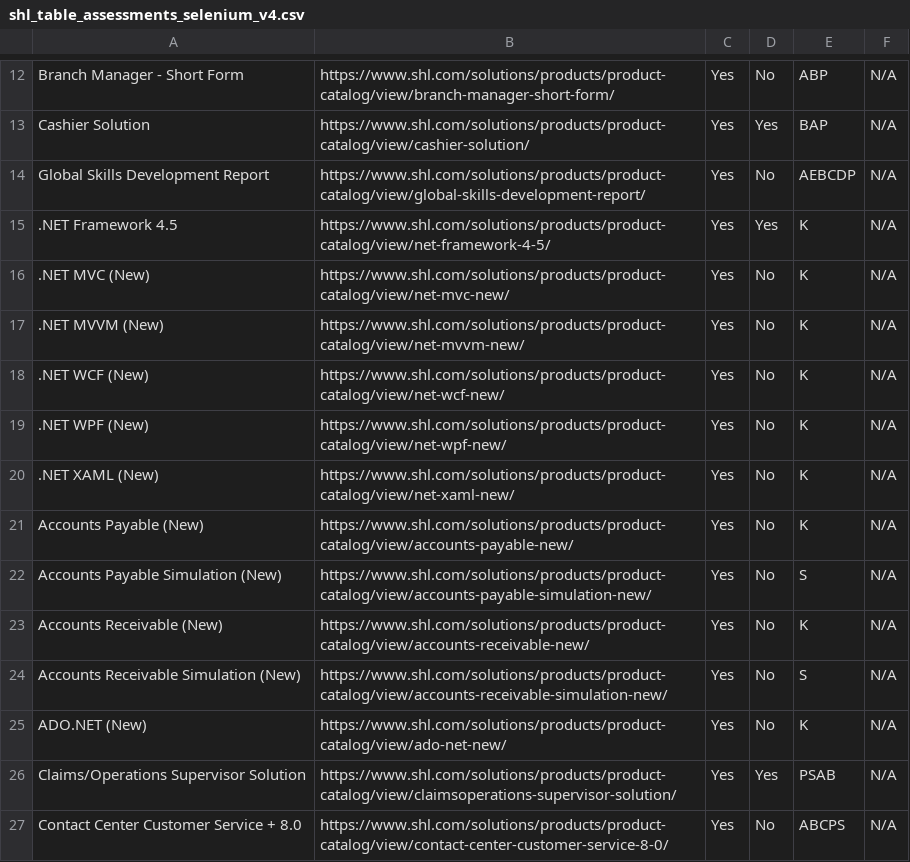
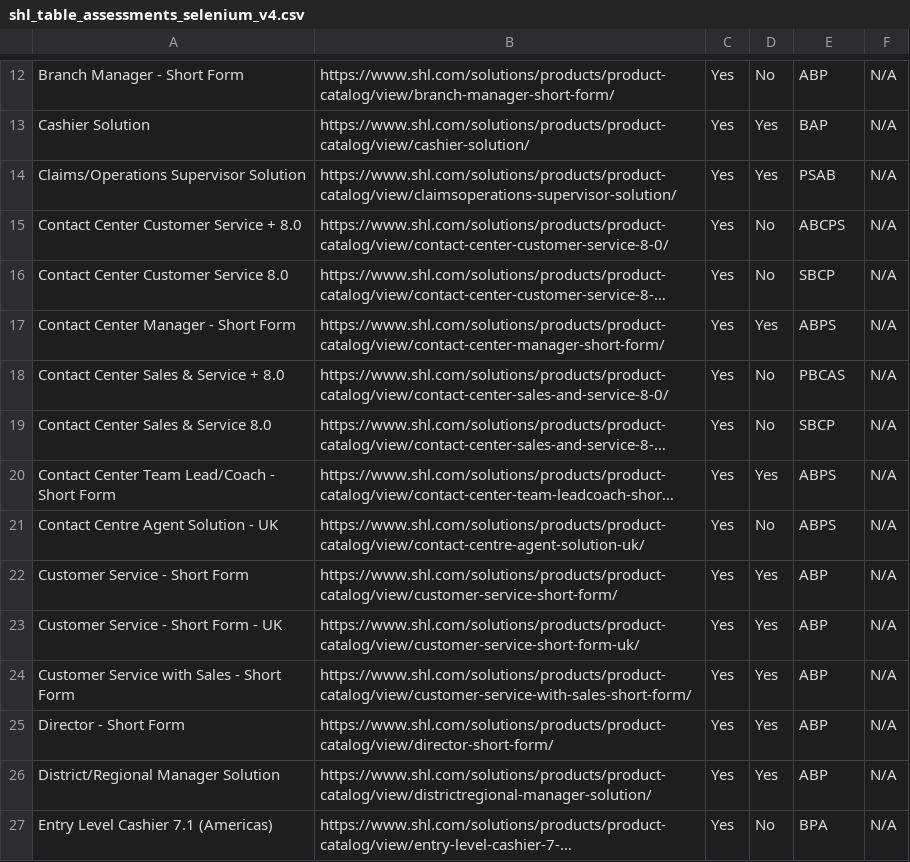
Before and after one commit to Myash21/SHL-intern-assessment, a CSV file: shl_table_assessments_selenium_v4.csv, drawn as a sheet; only a part is shown, gaps mark what is left out; the shorter side is filled out with more unchanged rows; long unchanged cells end in …; the diff names each change by its address in the sheet, - before the commit and + after, or states it on an @@ line.

```diff
--- a/shl_table_assessments_selenium_v4.csv
+++ b/shl_table_assessments_selenium_v4.csv
-row 14: Global Skills Development Report | https://www.shl.com/solutions/products/product-catalog/view/global-skills-development-report/ | Yes | No | AEBCDP | N/A
-row 15: .NET Framework 4.5 | https://www.shl.com/solutions/products/product-catalog/view/net-framework-4-5/ | Yes | Yes | K | N/A
-row 16: .NET MVC (New) | https://www.shl.com/solutions/products/product-catalog/view/net-mvc-new/ | Yes | No | K | N/A
-row 17: .NET MVVM (New) | https://www.shl.com/solutions/products/product-catalog/view/net-mvvm-new/ | Yes | No | K | N/A
-row 18: .NET WCF (New) | https://www.shl.com/solutions/products/product-catalog/view/net-wcf-new/ | Yes | No | K | N/A
-row 19: .NET WPF (New) | https://www.shl.com/solutions/products/product-catalog/view/net-wpf-new/ | Yes | No | K | N/A
-row 20: .NET XAML (New) | https://www.shl.com/solutions/products/product-catalog/view/net-xaml-new/ | Yes | No | K | N/A
-row 21: Accounts Payable (New) | https://www.shl.com/solutions/products/product-catalog/view/accounts-payable-new/ | Yes | No | K | N/A
-row 22: Accounts Payable Simulation (New) | https://www.shl.com/solutions/products/product-catalog/view/accounts-payable-simulation-new/ | Yes | No | S | N/A
-row 23: Accounts Receivable (New) | https://www.shl.com/solutions/products/product-catalog/view/accounts-receivable-new/ | Yes | No | K | N/A
-row 24: Accounts Receivable Simulation (New) | https://www.shl.com/solutions/products/product-catalog/view/accounts-receivable-simulation-new/ | Yes | No | S | N/A
-row 25: ADO.NET (New) | https://www.shl.com/solutions/products/product-catalog/view/ado-net-new/ | Yes | No | K | N/A
```
Also changed, not shown: 1 other file.
